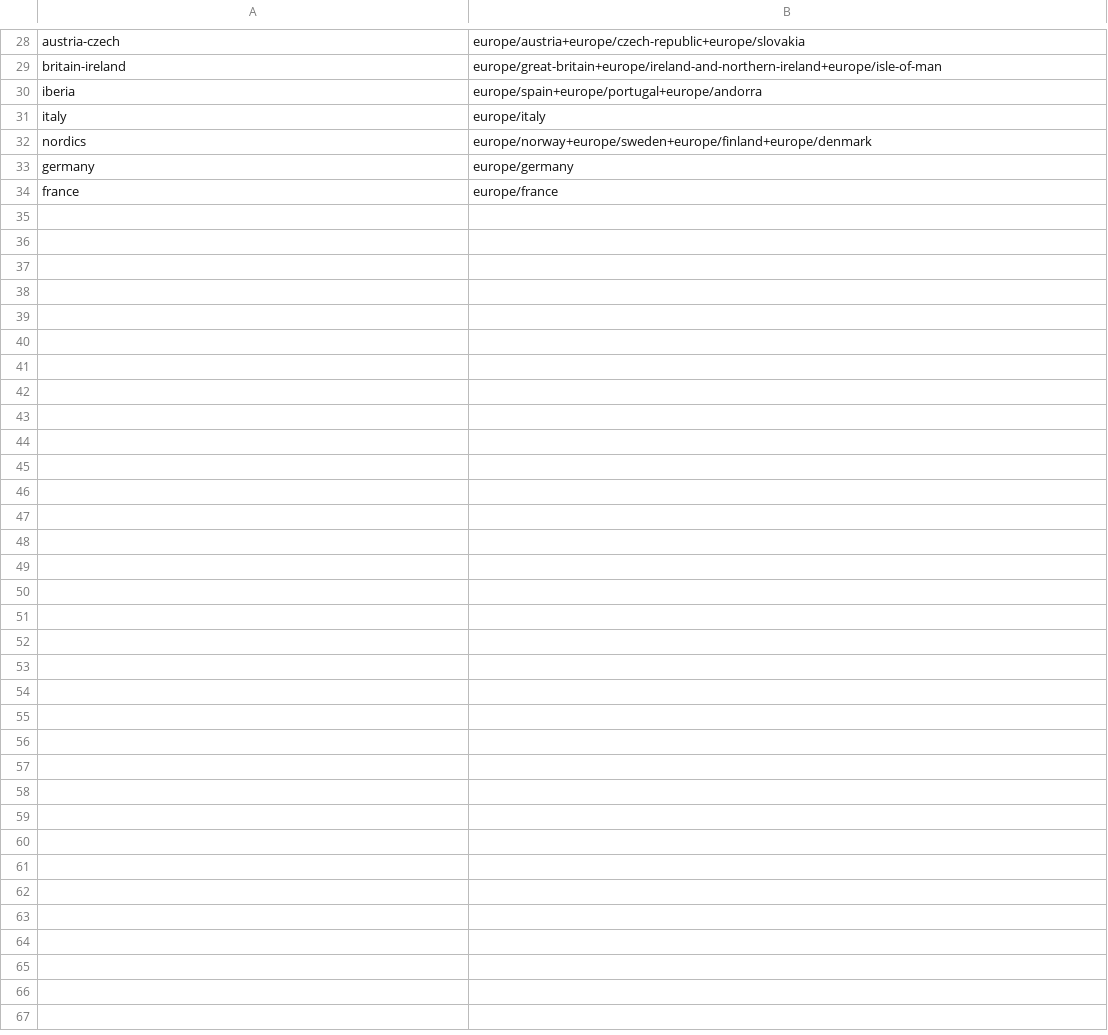
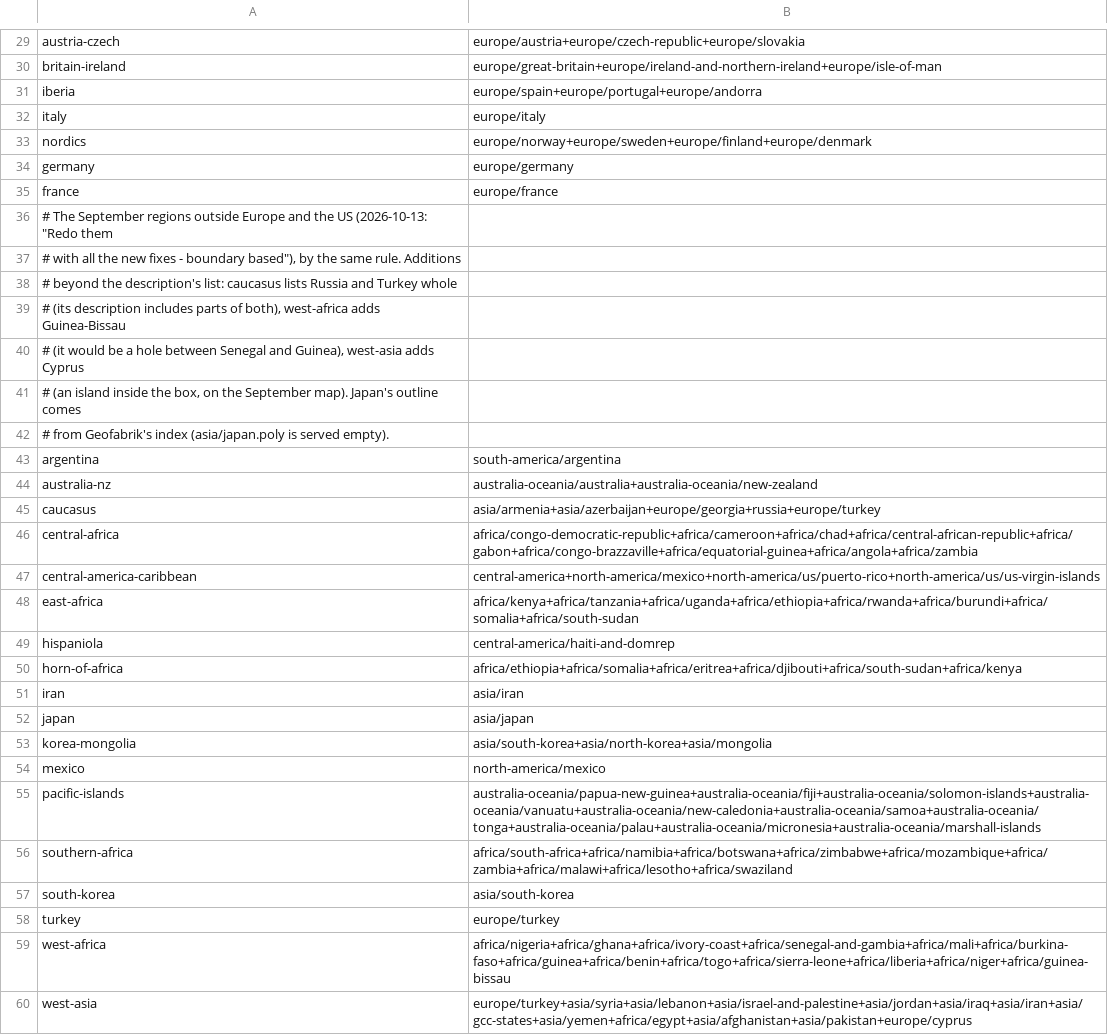
Before and after one commit to jasontitus/streetzim, a TSV file: cloud/region-outlines.tsv, drawn as a sheet; only a part is shown, gaps mark what is left out; the diff covers the shown part only; the diff names each change by its address in the sheet, - before the commit and + after, or states it on an @@ line.

```diff
--- a/cloud/region-outlines.tsv
+++ b/cloud/region-outlines.tsv
+row 36: # The September regions outside Europe and the US (2026-10-13: "Redo them
+row 37: # with all the new fixes - boundary based"), by the same rule. Additions
+row 38: # beyond the description's list: caucasus lists Russia and Turkey whole
+row 39: # (its description includes parts of both), west-africa adds Guinea-Bissau
+row 40: # (it would be a hole between Senegal and Guinea), west-asia adds Cyprus
+row 41: # (an island inside the box, on the September map). Japan's outline comes
+row 42: # from Geofabrik's index (asia/japan.poly is served empty).
+row 43: argentina | south-america/argentina
+row 44: australia-nz | australia-oceania/australia+australia-oceania/new-zealand
+row 45: caucasus | asia/armenia+asia/azerbaijan+europe/georgia+russia+europe/turkey
+row 46: central-africa | africa/congo-democratic-republic+africa/cameroon+africa/chad+africa/central-african-republic+africa/gabon+africa/congo-brazzaville+africa/equatorial-guinea+africa/angola+africa/zambia
+row 47: central-america-caribbean | central-america+north-america/mexico+north-america/us/puerto-rico+north-america/us/us-virgin-islands
+row 48: east-africa | africa/kenya+africa/tanzania+africa/uganda+africa/ethiopia+africa/rwanda+africa/burundi+africa/somalia+africa/south-sudan
+row 49: hispaniola | central-america/haiti-and-domrep
+row 50: horn-of-africa | africa/ethiopia+africa/somalia+africa/eritrea+africa/djibouti+africa/south-sudan+africa/kenya
+row 51: iran | asia/iran
+row 52: japan | asia/japan
+row 53: korea-mongolia | asia/south-korea+asia/north-korea+asia/mongolia
+row 54: mexico | north-america/mexico
+row 55: pacific-islands | australia-oceania/papua-new-guinea+australia-oceania/fiji+australia-oceania/solomon-islands+australia-oceania/vanuatu+australia-oceania/new-caledonia+australia-oceania/samoa+australia-oceania/tonga+australia-oceania/palau+australia-oceania/micronesia+australia-oceania/marshall-islands
+row 56: southern-africa | africa/south-africa+africa/namibia+africa/botswana+africa/zimbabwe+africa/mozambique+africa/zambia+africa/malawi+africa/lesotho+africa/swaziland
+row 57: south-korea | asia/south-korea
+row 58: turkey | europe/turkey
+row 59: west-africa | africa/nigeria+africa/ghana+africa/ivory-coast+africa/senegal-and-gambia+africa/mali+africa/burkina-faso+africa/guinea+africa/benin+africa/togo+africa/sierra-leone+africa/liberia+africa/niger+africa/guinea-bissau
+row 60: west-asia | europe/turkey+asia/syria+asia/lebanon+asia/israel-and-palestine+asia/jordan+asia/iraq+asia/iran+asia/gcc-states+asia/yemen+africa/egypt+asia/afghanistan+asia/pakistan+europe/cyprus
```
Also changed, not shown: 1 added row and 1 edited cell elsewhere in this file, 5 other files.
